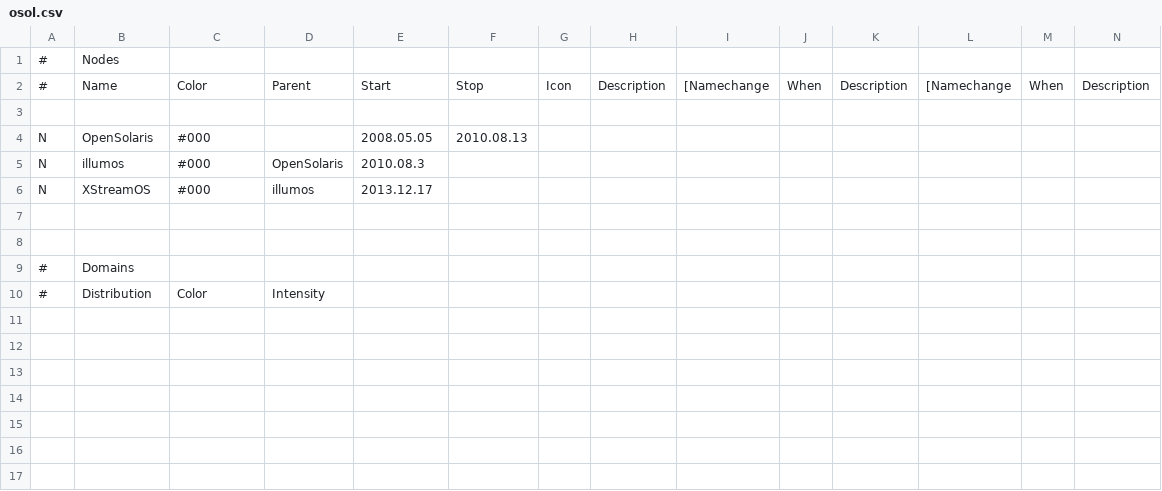
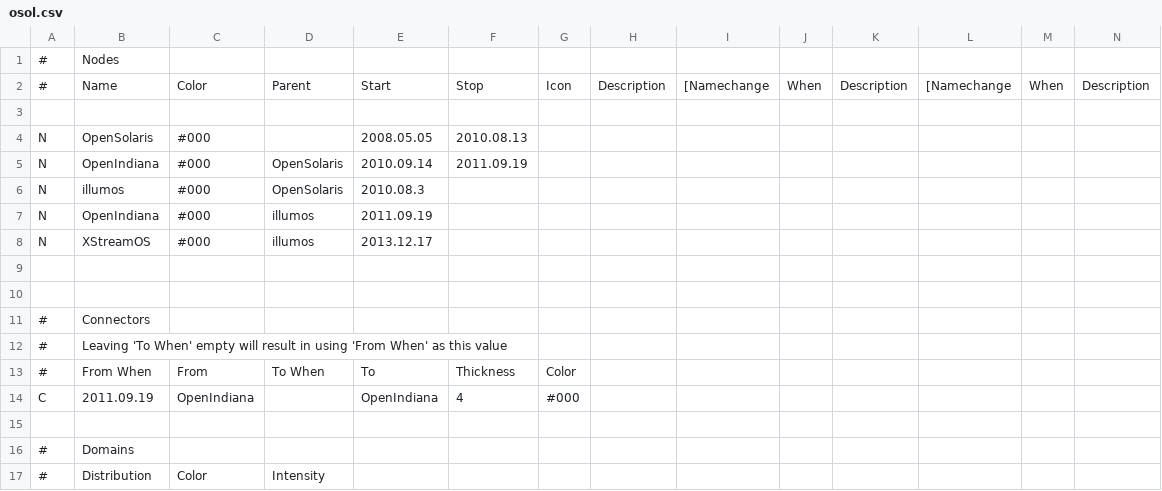
Before and after one commit to FabioLolix/osol, a CSV file: osol.csv, drawn as a sheet; only a part is shown; rows hold the shown columns only; the diff names each change by its address in the sheet, - before the commit and + after, or states it on an @@ line.

Commit message:
Added OpenIndiana

```diff
--- a/osol.csv
+++ b/osol.csv
+row 5: N | OpenIndiana | #000 | OpenSolaris | 2010.09.14 | 2011.09.19
+row 7: N | OpenIndiana | #000 | illumos | 2011.09.19
+row 10: (empty)
+row 11: # | Connectors
+row 12: # | Leaving 'To When' empty will result in using 'From When' as this value
+row 13: # | From When | From | To When | To | Thickness | Color
+row 14: C | 2011.09.19 | OpenIndiana |  | OpenIndiana | 4 | #000
```
Also changed, not shown: 1 other file.
